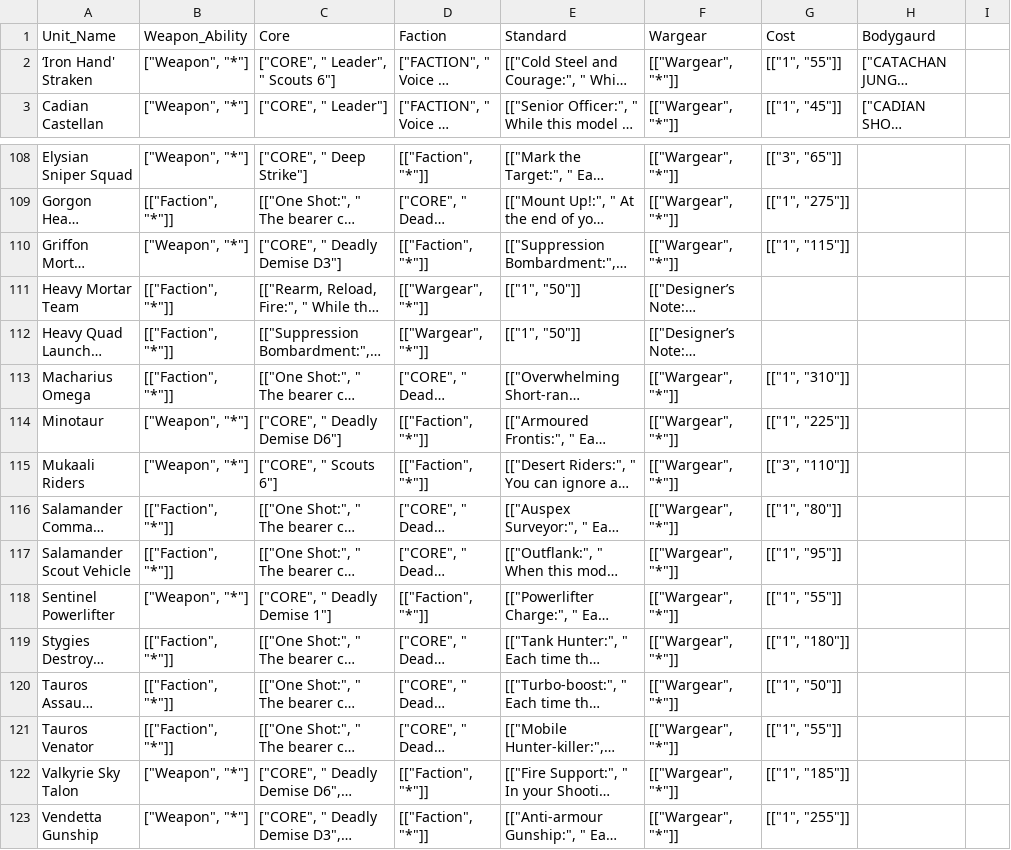
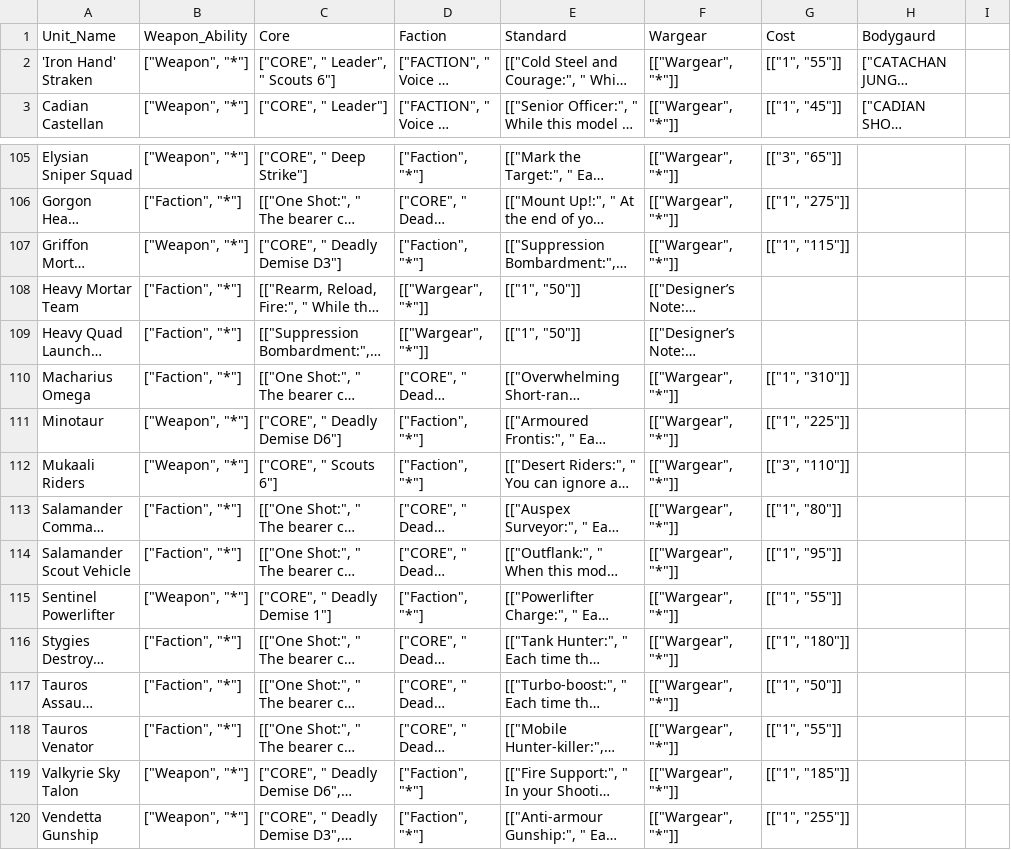
Before and after one commit to jacobhoffmann257/Army-Stat-Wiki, a CSV file: lib/sample_data/astra-militarum_abilities.csv, drawn as a sheet; only a part is shown, gaps mark what is left out; long unchanged cells end in …; addresses are those after the commit; the diff covers the shown part only; the diff names each change by its address in the sheet, - before the commit and + after, or states it on an @@ line.

```diff
--- a/lib/sample_data/astra-militarum_abilities.csv
+++ b/lib/sample_data/astra-militarum_abilities.csv
-A2 (Unit_Name): ‘Iron Hand' Straken
+A2 (Unit_Name): 'Iron Hand' Straken
-D105 (Faction): [["Faction", "*"]]
+D105 (Faction): ["Faction", "*"]
-B106 (Weapon_Ability): [["Faction", "*"]]
+B106 (Weapon_Ability): ["Faction", "*"]
-D107 (Faction): [["Faction", "*"]]
+D107 (Faction): ["Faction", "*"]
-B108:B110 (Weapon_Ability): [["Faction", "*"]]
+B108:B110 (Weapon_Ability): ["Faction", "*"]
-D111:D112 (Faction): [["Faction", "*"]]
+D111:D112 (Faction): ["Faction", "*"]
-B113:B114 (Weapon_Ability): [["Faction", "*"]]
+B113:B114 (Weapon_Ability): ["Faction", "*"]
-D115 (Faction): [["Faction", "*"]]
+D115 (Faction): ["Faction", "*"]
-B116:B118 (Weapon_Ability): [["Faction", "*"]]
+B116:B118 (Weapon_Ability): ["Faction", "*"]
-D119:D120 (Faction): [["Faction", "*"]]
+D119:D120 (Faction): ["Faction", "*"]
```
Also changed, not shown: 3 removed rows and 136 edited cells elsewhere in this file, lib/sample_data/astra-militarum_stats.csv, 5 other files.
